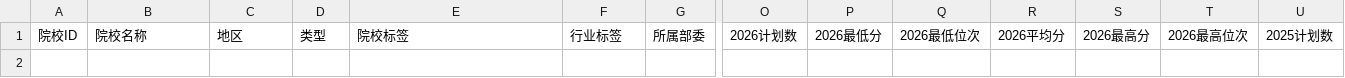
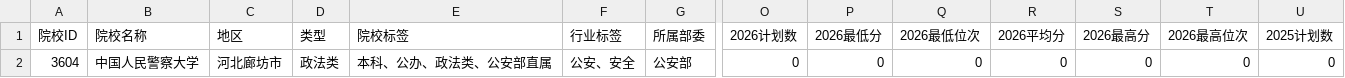
Before and after one commit to ADD574929477/2026, a CSV file: 中国人民警察大学.csv, drawn as a sheet; only a part is shown, gaps mark what is left out; rows hold the shown columns only; the diff names each change by its address in the sheet, - before the commit and + after, or states it on an @@ line.

Commit message:
feat: 录入CSV文件数据
Co-authored-by: traeagent <traeagent@users.noreply.github.com>

```diff
--- a/中国人民警察大学.csv
+++ b/中国人民警察大学.csv
+row 2: 3604 | 中国人民警察大学 | 河北廊坊市 | 政法类 | 本科、公办、政法类、公安部直属 | 公安、安全 | 公安部 | 0 | 0 | 0 | 0 | 0 | 0 | 0
```
